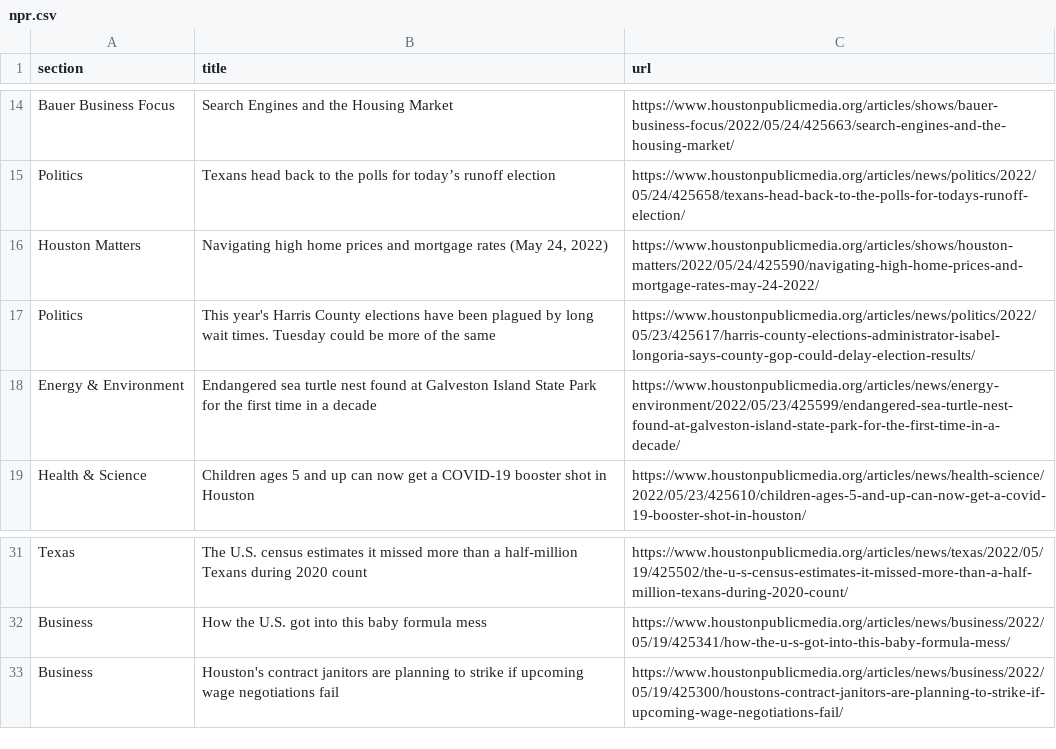
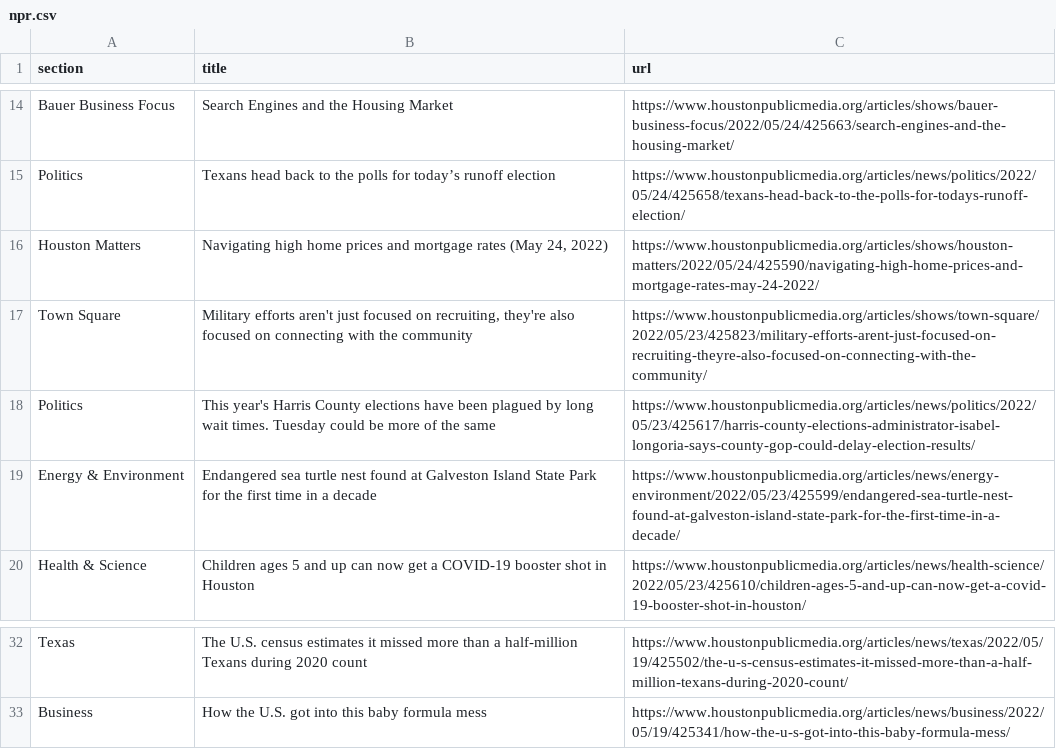
Before and after one commit to jsoma/auto-scraper, a CSV file: npr.csv, drawn as a sheet; only a part is shown, gaps mark what is left out.

```diff
--- a/npr.csv
+++ b/npr.csv
@@ -16,2 +16,3 @@ Politics,Texans head back to the polls for today’s runoff election,https://www
 Houston Matters,"Navigating high home prices and mortgage rates (May 24, 2022)",https://www.houstonpublicmedia.org/articles/shows/houston-matters/2022/05/24/425590/navigating-high-home-prices-and-mortgage-rates-may-24-2022/
+Town Square,"Military efforts aren't just focused on recruiting, they're also focused on connecting with the community",https://www.houstonpublicmedia.org/articles/shows/town-square/2022/05/23/425823/military-efforts-arent-just-focused-on-recruiting-theyre-also-focused-on-connecting-with-the-community/
 Politics,This year's Harris County elections have been plagued by long wait times. Tuesday could be more of the same,https://www.houstonpublicmedia.org/articles/news/politics/2022/05/23/425617/harris-county-elections-administrator-isabel-longoria-says-county-gop-could-delay-election-results/
@@ -32,2 +33 @@ Texas,The U.S. census estimates it missed more than a half-million Texans during
 Business,How the U.S. got into this baby formula mess,https://www.houstonpublicmedia.org/articles/news/business/2022/05/19/425341/how-the-u-s-got-into-this-baby-formula-mess/
-Business,Houston's contract janitors are planning to strike if upcoming wage negotiations fail,https://www.houstonpublicmedia.org/articles/news/business/2022/05/19/425300/houstons-contract-janitors-are-planning-to-strike-if-upcoming-wage-negotiations-fail/
```
